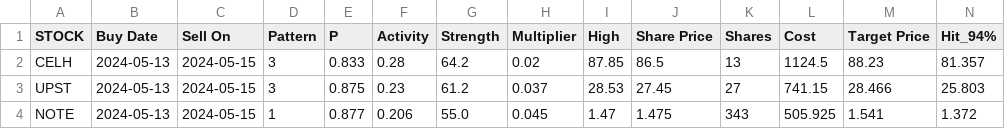
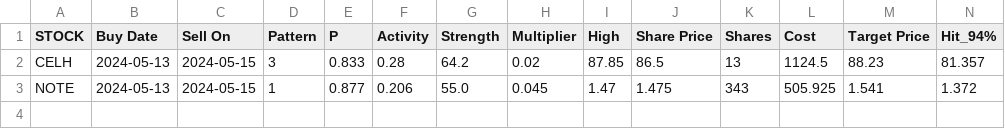
Before and after one commit to p-norris/swing_trades, a CSV file: src/positions.csv, drawn as a sheet; only a part is shown; rows hold the shown columns only; the diff names each change by its address in the sheet, - before the commit and + after, or states it on an @@ line.

Commit message:
updating file

```diff
--- a/src/positions.csv
+++ b/src/positions.csv
-row 3: UPST | 2024-05-13 | 2024-05-15 | 3 | 0.875 | 0.23 | 61.2 | 0.037 | 28.53 | 27.45 | 27 | 741.15 | 28.466 | 25.803
```
